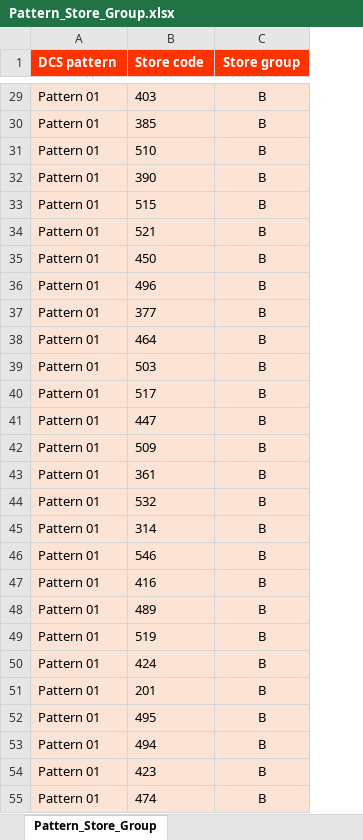
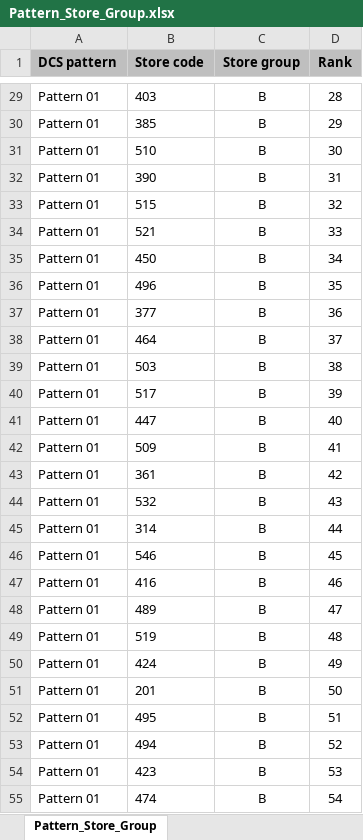
Before and after one commit to Earthboundco/weborder-ai, an Excel workbook: assets/Pattern_Store_Group.xlsx, sheet Pattern_Store_Group, drawn as a sheet; only a part is shown, gaps mark what is left out; values as stored, in another font and other column widths than the file's, no borders; the diff covers the shown part only; the diff names each change by its address in the sheet, - before the commit and + after, or states it on an @@ line.

```diff
--- a/assets/Pattern_Store_Group.xlsx (sheet Pattern_Store_Group)
+++ b/assets/Pattern_Store_Group.xlsx (sheet Pattern_Store_Group)
+column D (Rank), rows 29-55: 28 | 29 | 30 | 31 | 32 | 33 | 34 | 35 | 36 | 37 | 38 | 39 | 40 | 41 | 42 | 43 | 44 | 45 | 46 | 47 | 48 | 49 | 50 | 51 | 52 | 53 | 54
@@ A1:C1 fill: #FF3300 → #BFBFBF, text colour: #FFFFFF → black @@
-A29:C55 fill: #FBE3D6
+A29:C55 fill: none
```
Also changed, not shown: cell formats elsewhere in this sheet, 6 other files.
